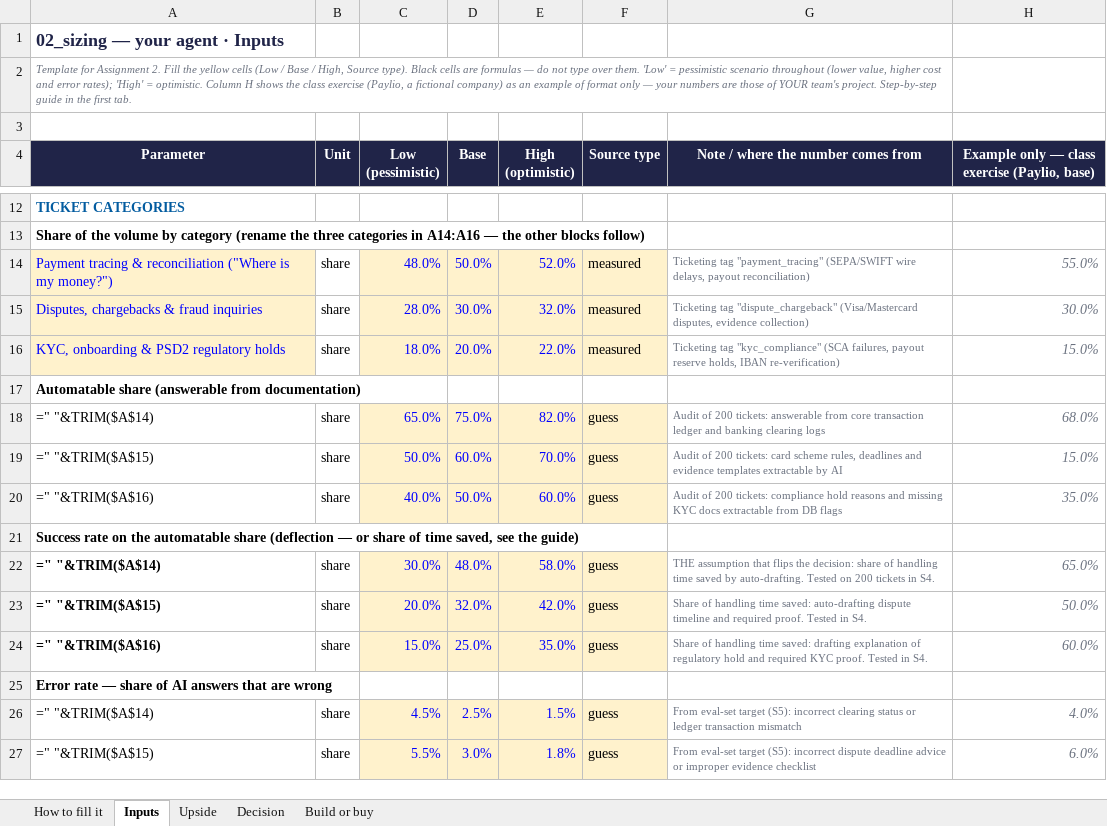
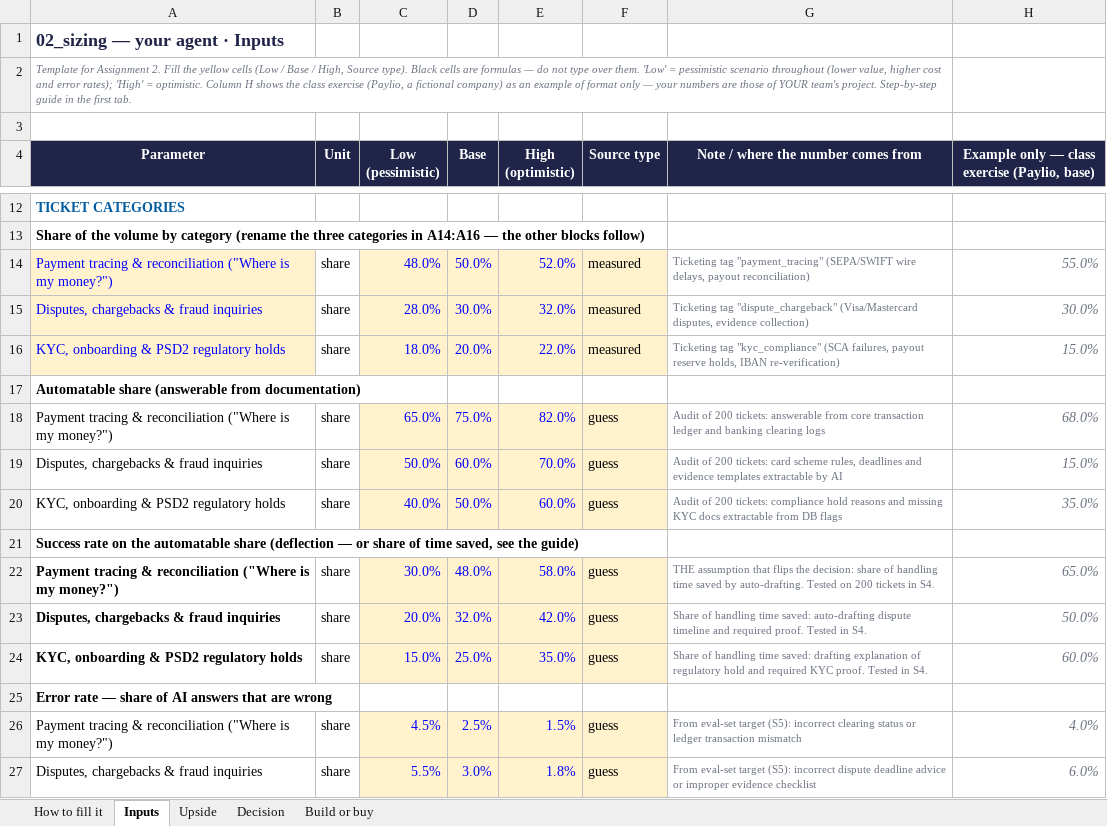
Before and after one commit to BenjaminAHS/project-product-management, an Excel workbook: 02_sizing.xlsx, sheet Inputs, drawn as a sheet; only a part is shown, gaps mark what is left out; values as stored, in another font and other column widths than the file's, no borders; formulas without a stored value are shown as written; the diff covers the shown part only; the diff names each change by its address in the sheet, - before the commit and + after, or states it on an @@ line.

```diff
--- a/02_sizing.xlsx (sheet Inputs)
+++ b/02_sizing.xlsx (sheet Inputs)
-A18 (Parameter): =" "&TRIM($A$14)
+A18 (Parameter): Payment tracing & reconciliation ("Where is my money?")
-A19 (Parameter): =" "&TRIM($A$15)
+A19 (Parameter): Disputes, chargebacks & fraud inquiries
-A20 (Parameter): =" "&TRIM($A$16)
+A20 (Parameter): KYC, onboarding & PSD2 regulatory holds
-A22 (Parameter): =" "&TRIM($A$14)
+A22 (Parameter): Payment tracing & reconciliation ("Where is my money?")
-A23 (Parameter): =" "&TRIM($A$15)
+A23 (Parameter): Disputes, chargebacks & fraud inquiries
-A24 (Parameter): =" "&TRIM($A$16)
+A24 (Parameter): KYC, onboarding & PSD2 regulatory holds
-A26 (Parameter): =" "&TRIM($A$14)
+A26 (Parameter): Payment tracing & reconciliation ("Where is my money?")
-A27 (Parameter): =" "&TRIM($A$15)
+A27 (Parameter): Disputes, chargebacks & fraud inquiries
```
Also changed, not shown: 11 edited cells elsewhere in this sheet, sheet Upside, sheet Decision, sheet Build or buy, 20 other files.
